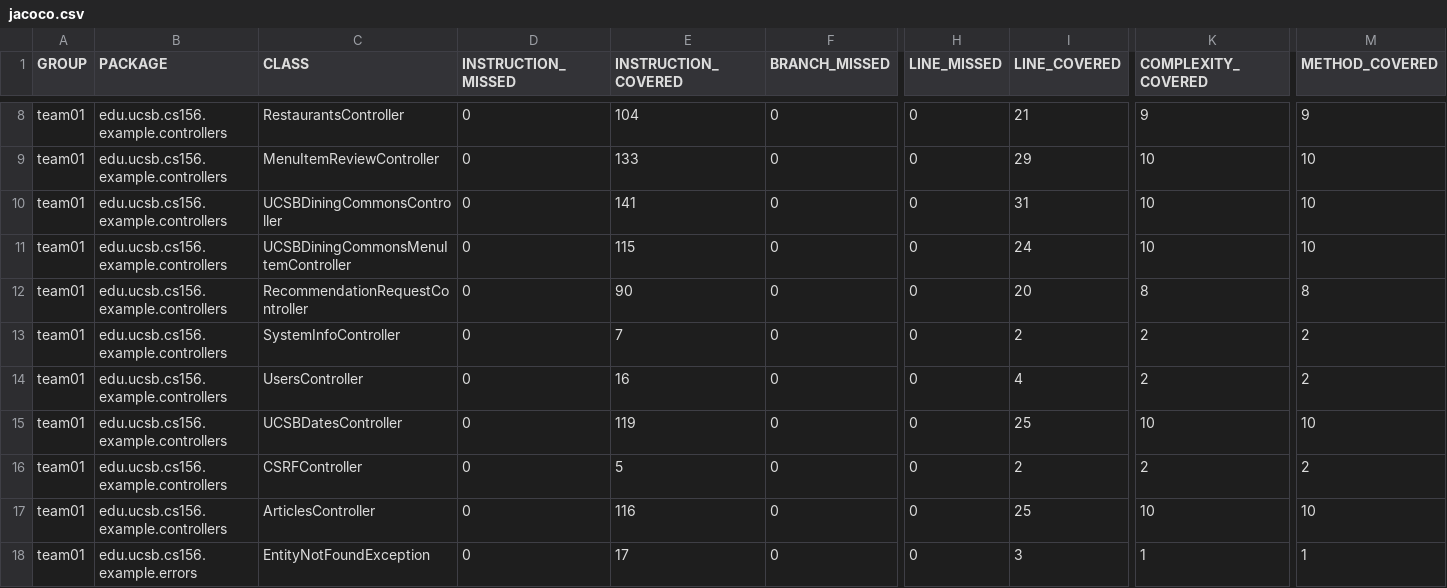
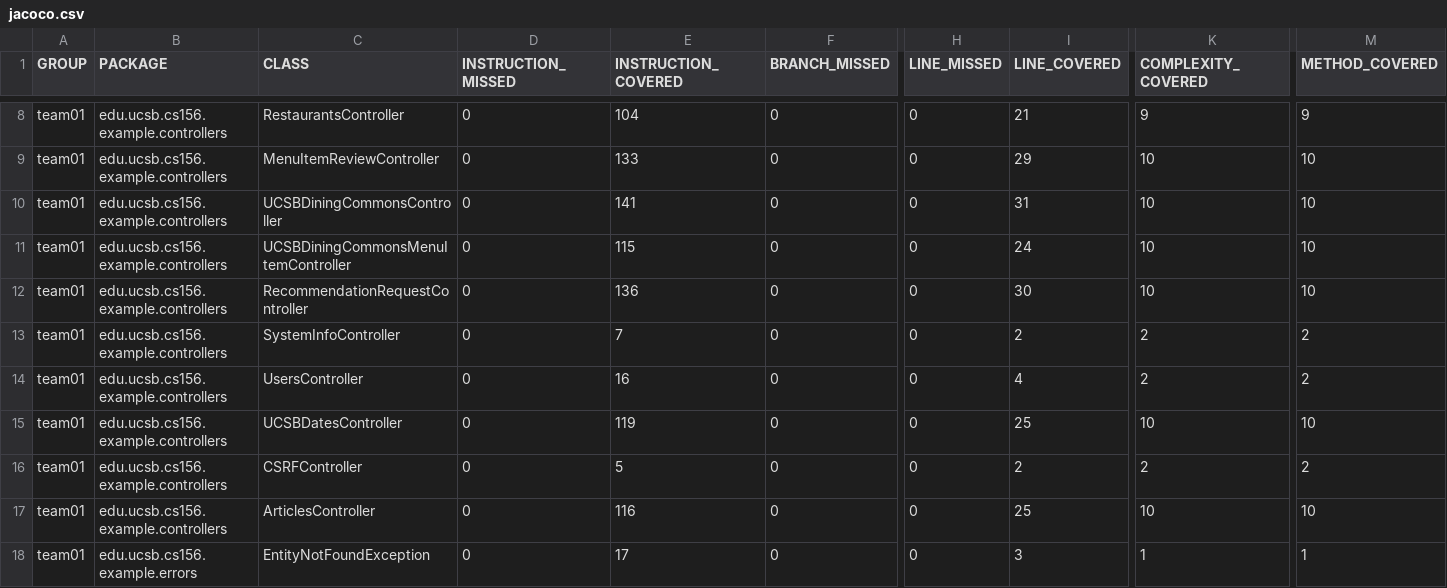
Before and after one commit to ucsb-cs156-f24/team01-f24-13, a CSV file: jacoco/jacoco.csv, drawn as a sheet; only a part is shown, gaps mark what is left out; the diff names each change by its address in the sheet, - before the commit and + after, or states it on an @@ line.

```diff
--- a/jacoco/jacoco.csv
+++ b/jacoco/jacoco.csv
-E12 (INSTRUCTION_COVERED): 90
+E12 (INSTRUCTION_COVERED): 136
-I12 (LINE_COVERED): 20
+I12 (LINE_COVERED): 30
-K12 (COMPLEXITY_COVERED): 8
+K12 (COMPLEXITY_COVERED): 10
-M12 (METHOD_COVERED): 8
+M12 (METHOD_COVERED): 10
```
Also changed, not shown: 7 other files.
